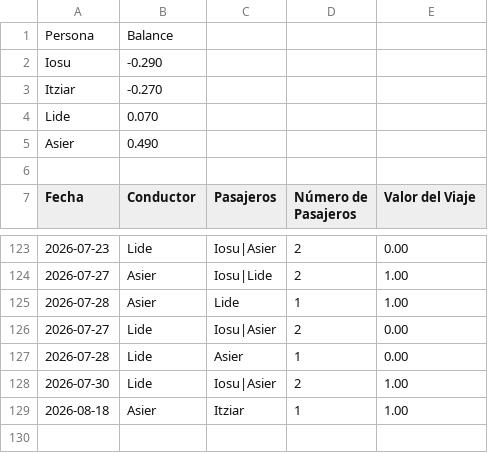
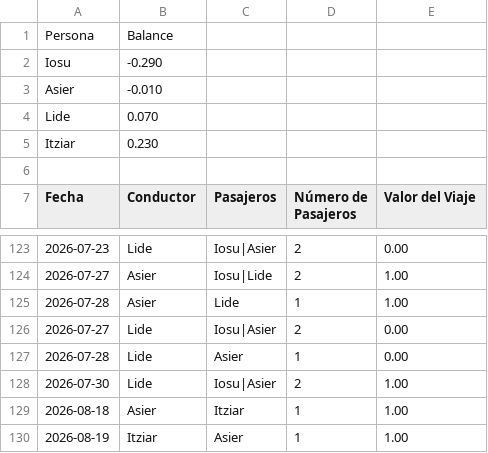
Before and after one commit to iosugomez/kotxea-backend, a CSV file: datos/viajes.csv, drawn as a sheet; only a part is shown, gaps mark what is left out.

Commit message:
Update viajes.csv 2026-08-20T10:10:37.676156

```diff
--- a/datos/viajes.csv
+++ b/datos/viajes.csv
@@ -2,5 +2,5 @@ Persona,Balance
 Iosu,-0.290
-Itziar,-0.270
+Asier,-0.010
 Lide,0.070
-Asier,0.490
+Itziar,0.230
 
@@ -129 +129,2 @@ Fecha,Conductor,Pasajeros,Número de Pasajeros,Valor del Viaje
 2026-08-18,Asier,"Itziar",1,1.00
+2026-08-19,Itziar,"Asier",1,1.00
```
